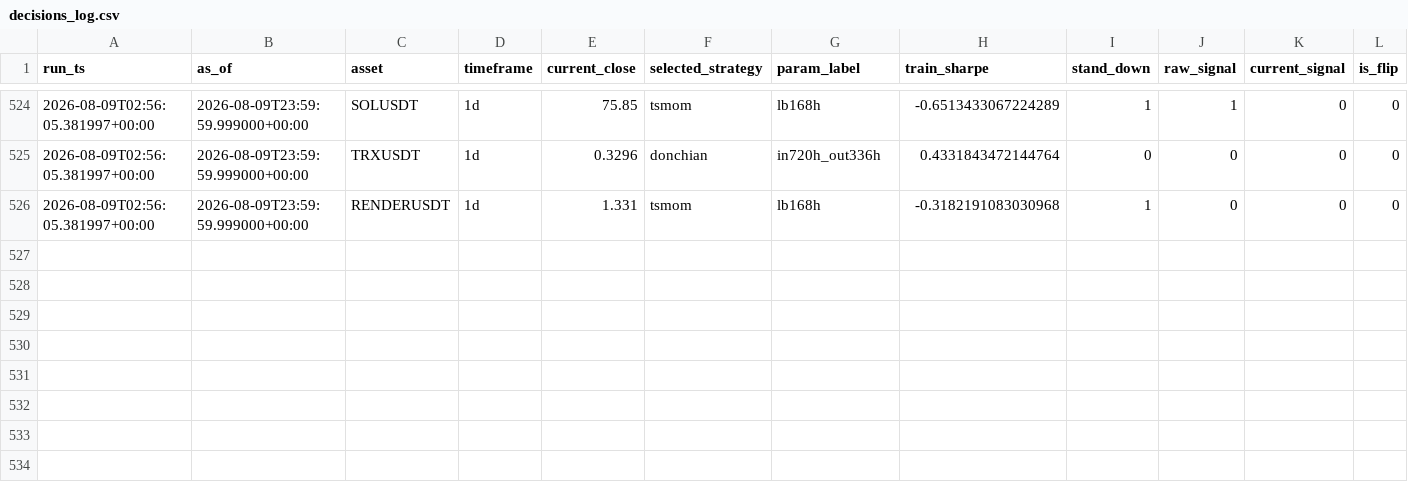
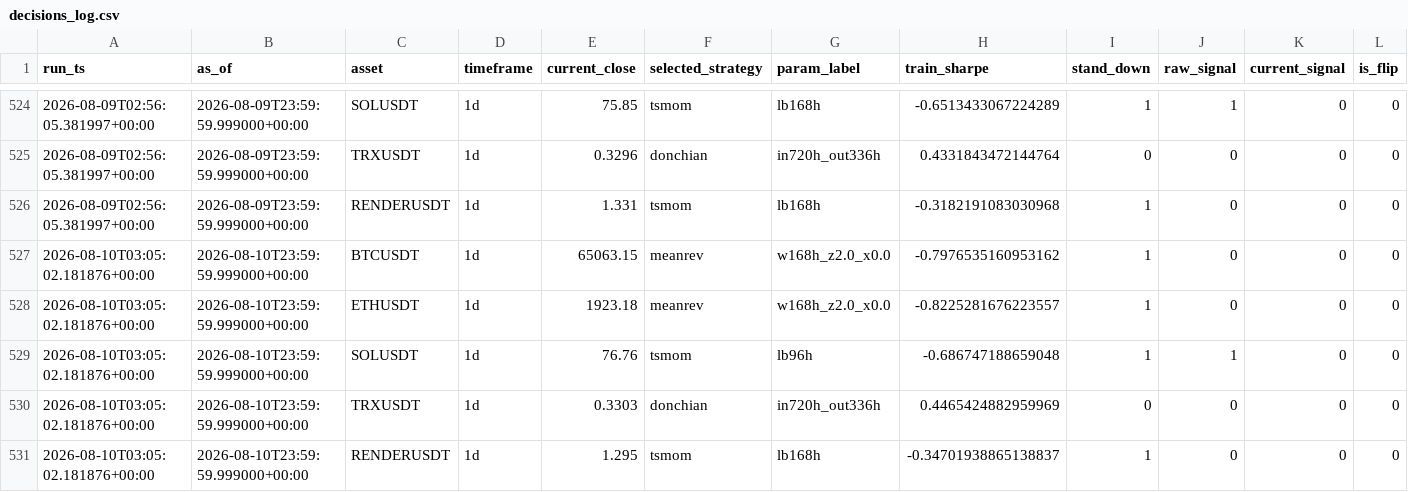
Before and after one commit to Matthew-Kurniawan/crypto-paper-trade, a CSV file: data/processed/live/decisions_log.csv, drawn as a sheet; only a part is shown, gaps mark what is left out; rows hold the shown columns only; the diff names each change by its address in the sheet, - before the commit and + after, or states it on an @@ line.

```diff
--- a/data/processed/live/decisions_log.csv
+++ b/data/processed/live/decisions_log.csv
+row 527: 2026-08-10T03:05:02.181876+00:00 | 2026-08-10T23:59:59.999000+00:00 | BTCUSDT | 1d | 65063.15 | meanrev | w168h_z2.0_x0.0 | -0.7976535160953162 | 1 | 0 | 0 | 0
+row 528: 2026-08-10T03:05:02.181876+00:00 | 2026-08-10T23:59:59.999000+00:00 | ETHUSDT | 1d | 1923.18 | meanrev | w168h_z2.0_x0.0 | -0.8225281676223557 | 1 | 0 | 0 | 0
+row 529: 2026-08-10T03:05:02.181876+00:00 | 2026-08-10T23:59:59.999000+00:00 | SOLUSDT | 1d | 76.76 | tsmom | lb96h | -0.686747188659048 | 1 | 1 | 0 | 0
+row 530: 2026-08-10T03:05:02.181876+00:00 | 2026-08-10T23:59:59.999000+00:00 | TRXUSDT | 1d | 0.3303 | donchian | in720h_out336h | 0.4465424882959969 | 0 | 0 | 0 | 0
+row 531: 2026-08-10T03:05:02.181876+00:00 | 2026-08-10T23:59:59.999000+00:00 | RENDERUSDT | 1d | 1.295 | tsmom | lb168h | -0.34701938865138837 | 1 | 0 | 0 | 0
```
Also changed, not shown: 5 other files.
